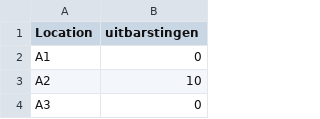
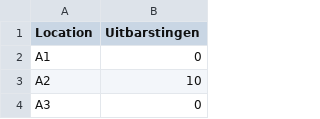
Before and after one commit to JialinLi02/Ducktopia, a CSV file: Final_scores/uitbarsting_scores.csv, drawn as a sheet; only a part is shown.

```diff
--- a/Final_scores/uitbarsting_scores.csv
+++ b/Final_scores/uitbarsting_scores.csv
@@ -1,2 +1,2 @@
-Location,uitbarstingen
+Location,Uitbarstingen
 A1,0
```
Also changed, not shown: Final_scores/Seismische_scores.csv, Final_scores/weighted_average_scores.csv.
